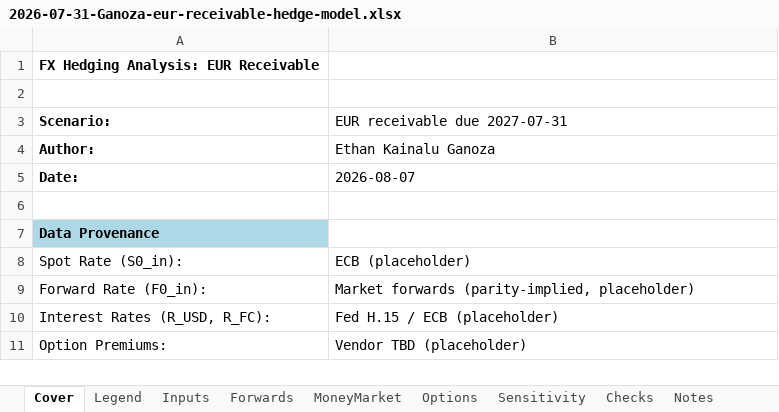
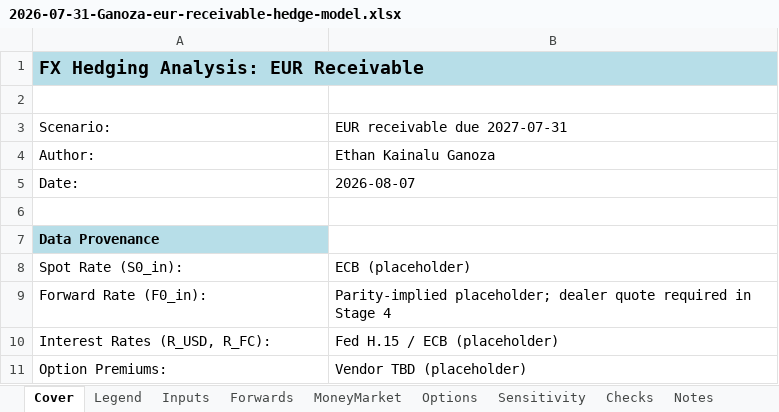
Before and after one commit to eganoza/ethan-ganoza, an Excel workbook: models/builds/2026-07-31-Ganoza-eur-receivable-hedge-model.xlsx, sheet Cover, drawn as a sheet; values as stored, in another font and other column widths than the file's, no borders; the diff names each change by its address in the sheet, - before the commit and + after, or states it on an @@ line.

Commit message:
Rebuild Stage 3 hedge model from current spec

```diff
--- a/models/builds/2026-07-31-Ganoza-eur-receivable-hedge-model.xlsx (sheet Cover)
+++ b/models/builds/2026-07-31-Ganoza-eur-receivable-hedge-model.xlsx (sheet Cover)
-A1:B1 fill: none
+A1:B1 fill: #B7DEE8
@@ A1 text size: larger @@
+A1:B1 merged
-A3:A5 bold: on
+A3:A5 bold: off
-B9: Market forwards (parity-implied, placeholder)
+B9: Parity-implied placeholder; dealer quote required in Stage 4
```
Also changed, not shown: sheet Sensitivity, sheet Checks, sheet Notes, sheet Options, sheet Inputs, sheet MoneyMarket, 2 more sheets, charts or pictures, 2 other files.
